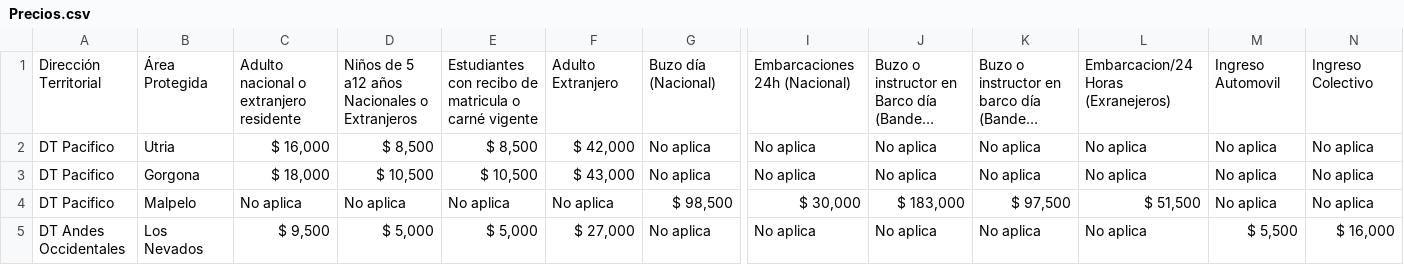
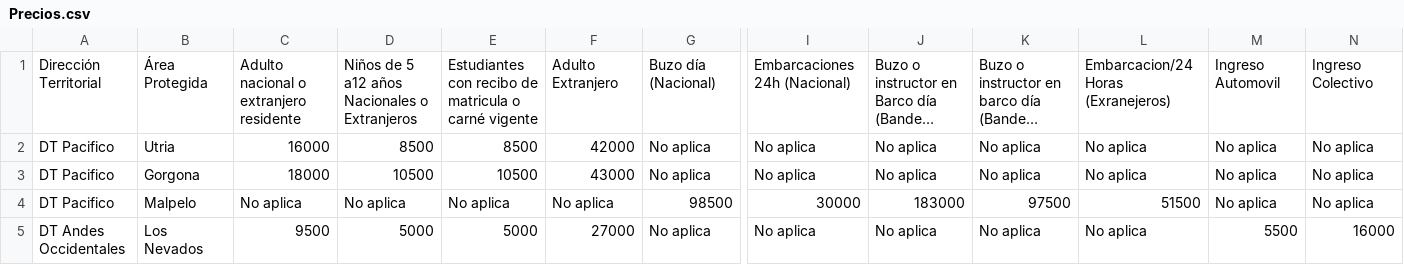
Before and after one commit to mgltorsa/Parques-Nacionales-Colombia, a CSV file: View/View/Resources/Precios.csv, drawn as a sheet; only a part is shown, gaps mark what is left out; long unchanged cells end in …; the diff covers the shown part only; the diff names each change by its address in the sheet, - before the commit and + after, or states it on an @@ line.

```diff
--- a/View/View/Resources/Precios.csv
+++ b/View/View/Resources/Precios.csv
-C2: $ 16,000
+C2: 16000
-D2: $ 8,500
+D2: 8500
-E2: $ 8,500
+E2: 8500
-F2: $ 42,000
+F2: 42000
-C3: $ 18,000
+C3: 18000
-D3: $ 10,500
+D3: 10500
-E3: $ 10,500
+E3: 10500
-F3: $ 43,000
+F3: 43000
-G4: $ 98,500
+G4: 98500
-I4: $ 30,000
+I4: 30000
-J4: $ 183,000
+J4: 183000
-K4: $ 97,500
+K4: 97500
-L4: $ 51,500
+L4: 51500
-C5: $ 9,500
+C5: 9500
-D5: $ 5,000
+D5: 5000
-E5: $ 5,000
+E5: 5000
-F5: $ 27,000
+F5: 27000
-M5: $ 5,500
+M5: 5500
-N5: $ 16,000
+N5: 16000
```
Also changed, not shown: 129 edited cells elsewhere in this file, 21 other files.
